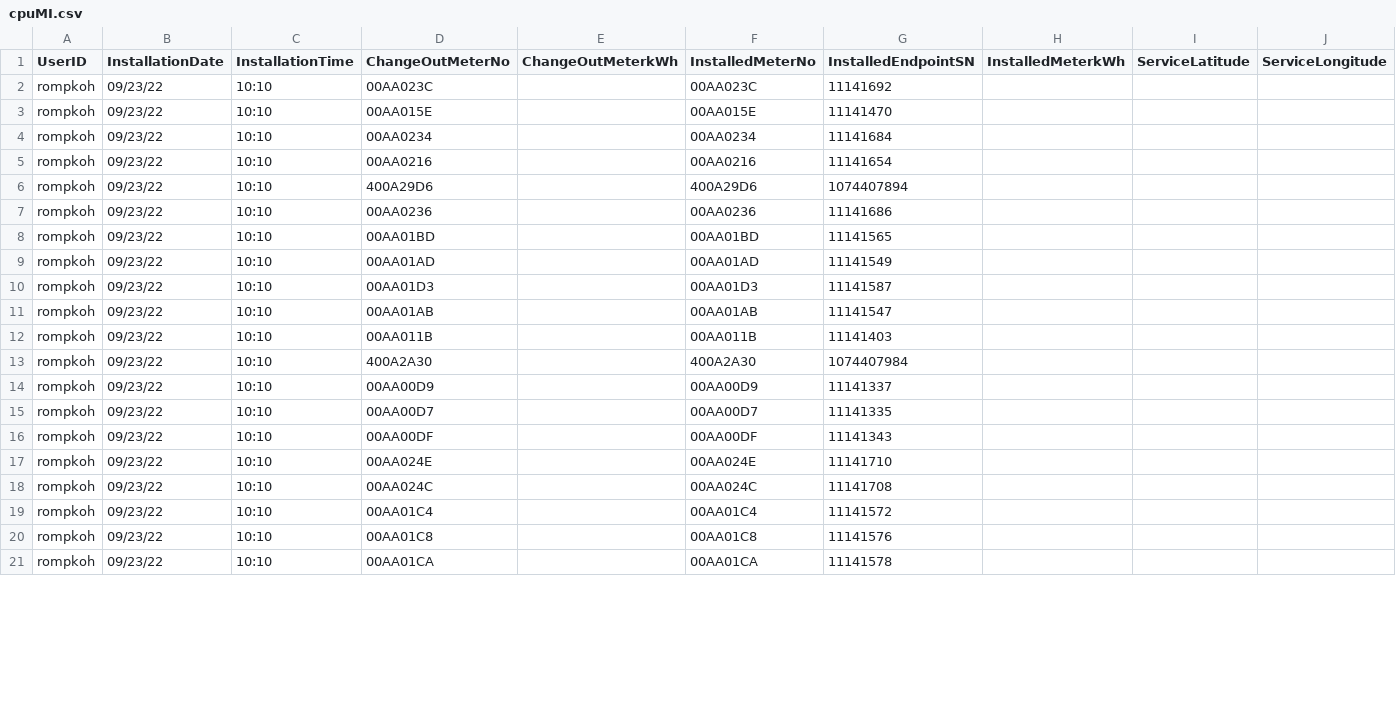
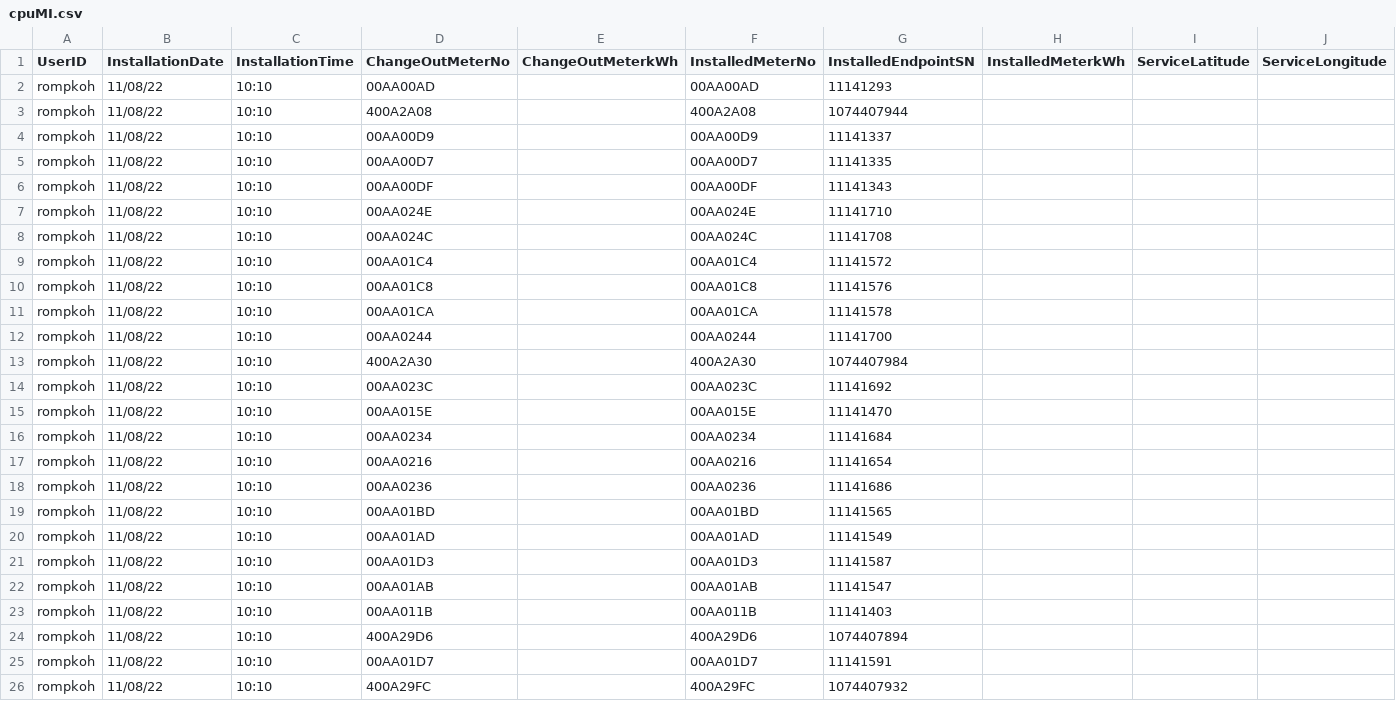
Before and after one commit to joaomanfroi/CSVmeterCPUformater, a CSV file: files/cpuMI.csv, drawn as a sheet; only a part is shown; removed rows and columns are numbered as before the commit, all else as after; rows hold the shown columns only; the diff covers the shown part only; the diff names each change by its address in the sheet, - before the commit and + after, or states it on an @@ line.

```diff
--- a/files/cpuMI.csv
+++ b/files/cpuMI.csv
+row 2: rompkoh | 11/08/22 | 10:10 | 00AA00AD |  | 00AA00AD | 11141293
+row 3: rompkoh | 11/08/22 | 10:10 | 400A2A08 |  | 400A2A08 | 1074407944
+row 4: rompkoh | 11/08/22 | 10:10 | 00AA00D9 |  | 00AA00D9 | 11141337
+row 5: rompkoh | 11/08/22 | 10:10 | 00AA00D7 |  | 00AA00D7 | 11141335
+row 6: rompkoh | 11/08/22 | 10:10 | 00AA00DF |  | 00AA00DF | 11141343
+row 7: rompkoh | 11/08/22 | 10:10 | 00AA024E |  | 00AA024E | 11141710
+row 8: rompkoh | 11/08/22 | 10:10 | 00AA024C |  | 00AA024C | 11141708
+row 9: rompkoh | 11/08/22 | 10:10 | 00AA01C4 |  | 00AA01C4 | 11141572
+row 10: rompkoh | 11/08/22 | 10:10 | 00AA01C8 |  | 00AA01C8 | 11141576
+row 11: rompkoh | 11/08/22 | 10:10 | 00AA01CA |  | 00AA01CA | 11141578
+row 12: rompkoh | 11/08/22 | 10:10 | 00AA0244 |  | 00AA0244 | 11141700
+row 13: rompkoh | 11/08/22 | 10:10 | 400A2A30 |  | 400A2A30 | 1074407984
-B14:B17 (InstallationDate): 09/23/22
+B14:B17 (InstallationDate): 11/08/22
-row 6: rompkoh | 09/23/22 | 10:10 | 400A29D6 |  | 400A29D6 | 1074407894
-B18:B24 (InstallationDate): 09/23/22
+B18:B24 (InstallationDate): 11/08/22
-D24 (ChangeOutMeterNo): 400A2A30
+D24 (ChangeOutMeterNo): 400A29D6
-F24 (InstalledMeterNo): 400A2A30
+F24 (InstalledMeterNo): 400A29D6
-G24 (InstalledEndpointSN): 1074407984
+G24 (InstalledEndpointSN): 1074407894
-row 14: rompkoh | 09/23/22 | 10:10 | 00AA00D9 |  | 00AA00D9 | 11141337
-B25 (InstallationDate): 09/23/22
+B25 (InstallationDate): 11/08/22
-D25 (ChangeOutMeterNo): 00AA00D7
+D25 (ChangeOutMeterNo): 00AA01D7
-F25 (InstalledMeterNo): 00AA00D7
+F25 (InstalledMeterNo): 00AA01D7
-G25 (InstalledEndpointSN): 11141335
+G25 (InstalledEndpointSN): 11141591
-row 16: rompkoh | 09/23/22 | 10:10 | 00AA00DF |  | 00AA00DF | 11141343
-row 17: rompkoh | 09/23/22 | 10:10 | 00AA024E |  | 00AA024E | 11141710
-B26 (InstallationDate): 09/23/22
+B26 (InstallationDate): 11/08/22
-D26 (ChangeOutMeterNo): 00AA024C
+D26 (ChangeOutMeterNo): 400A29FC
-F26 (InstalledMeterNo): 00AA024C
+F26 (InstalledMeterNo): 400A29FC
-G26 (InstalledEndpointSN): 11141708
+G26 (InstalledEndpointSN): 1074407932
-row 19: rompkoh | 09/23/22 | 10:10 | 00AA01C4 |  | 00AA01C4 | 11141572
-row 20: rompkoh | 09/23/22 | 10:10 | 00AA01C8 |  | 00AA01C8 | 11141576
-row 21: rompkoh | 09/23/22 | 10:10 | 00AA01CA |  | 00AA01CA | 11141578
```
Also changed, not shown: 2 removed rows and 8 edited cells elsewhere in this file, files/cpuMM.csv, files/meterMI.csv, 3 other files.
